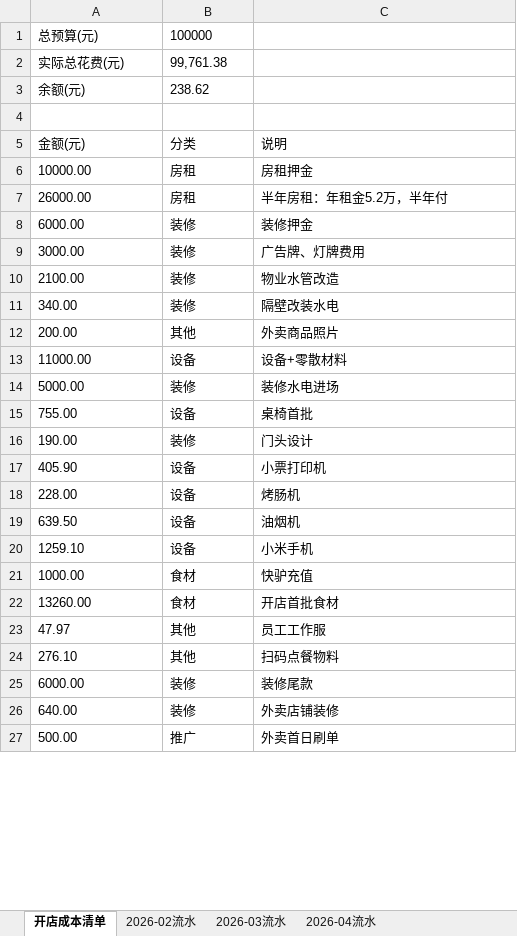
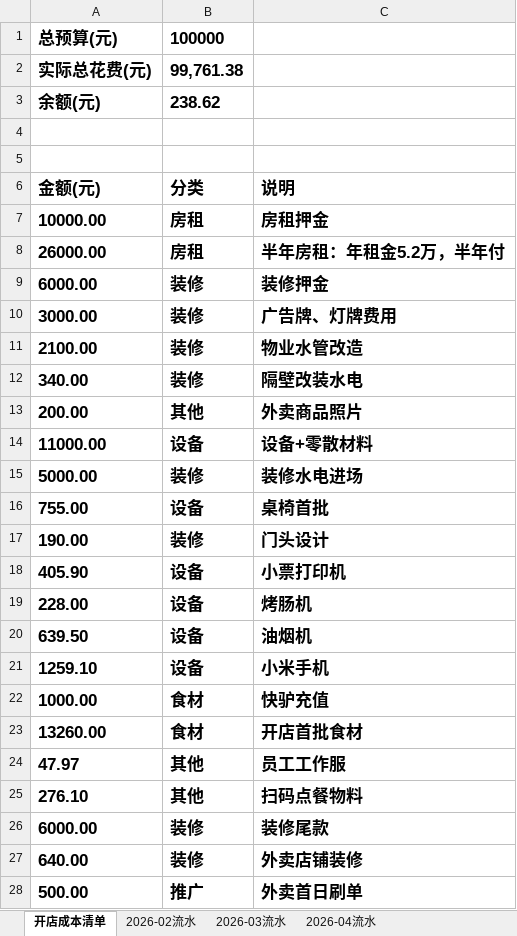
Before and after one commit to OldChicken/ChanWeiMai, an Excel workbook: 财务与流水/馋唻买-听涛路店流水表.xlsx, sheet 开店成本清单, drawn as a sheet; only a part is shown; values as stored, in another font and other column widths than the file's, no borders; table styles not drawn; addresses are those after the commit; the diff covers the shown part only; the diff names each change by its address in the sheet, - before the commit and + after, or states it on an @@ line.

Commit message:
fix：优化

```diff
--- a/财务与流水/馋唻买-听涛路店流水表.xlsx (sheet 开店成本清单)
+++ b/财务与流水/馋唻买-听涛路店流水表.xlsx (sheet 开店成本清单)
-A1:B3 bold: off
+A1:B3 bold: on, text size: larger
+row 5: (empty)
-A6:C28 bold: off
+A6:C28 bold: on, text size: larger
```
Also changed, not shown: cell formats elsewhere in this sheet, sheet 2026-02流水, sheet 2026-04流水, sheet 2026-03流水, formulas that keep their value.
